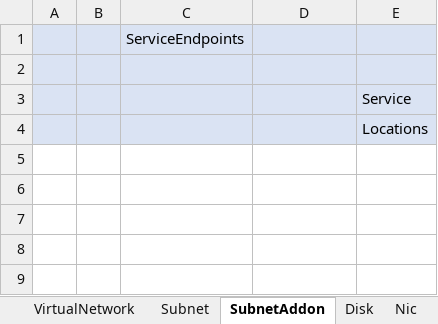
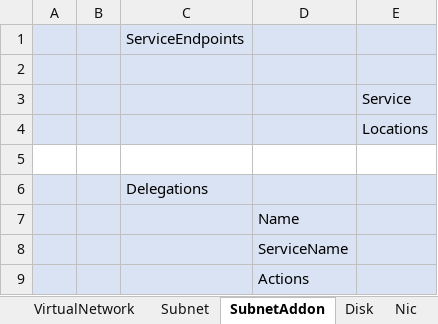
Before and after one commit to kongou-ae/Export-AzResources, an Excel workbook: azReportTemplate.xlsx, sheet SubnetAddon, drawn as a sheet; values as stored, in another font and other column widths than the file's, no borders; the diff names each change by its address in the sheet, - before the commit and + after, or states it on an @@ line.

```diff
--- a/azReportTemplate.xlsx (sheet SubnetAddon)
+++ b/azReportTemplate.xlsx (sheet SubnetAddon)
+row 5: (empty)
+row 6:  |  | Delegations
+row 7:  |  |  | Name
+row 8:  |  |  | ServiceName
+row 9:  |  |  | Actions
```
Also changed, not shown: 1 other file.
